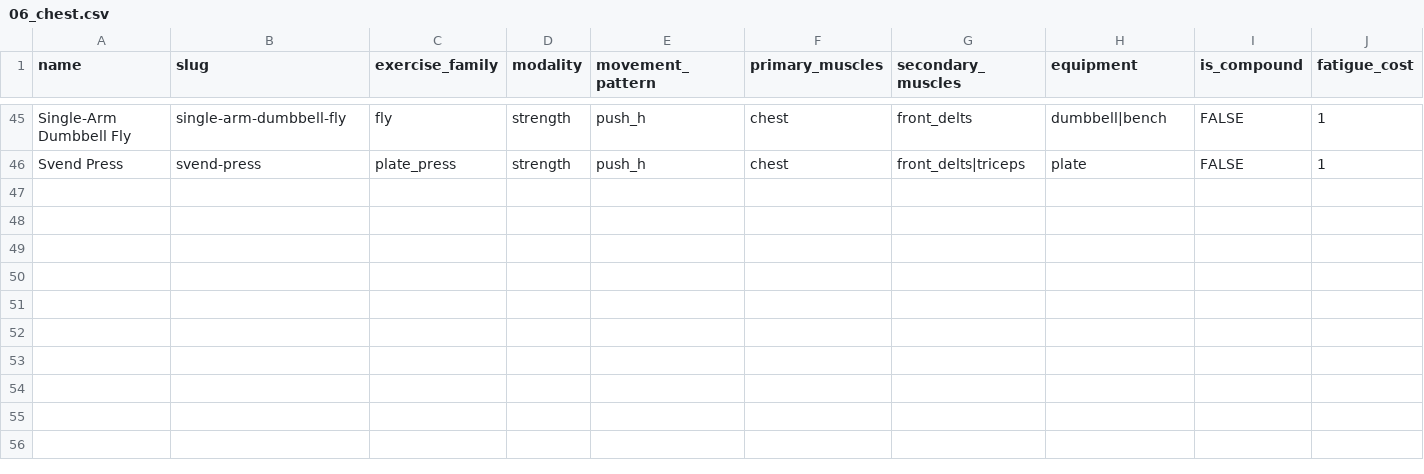
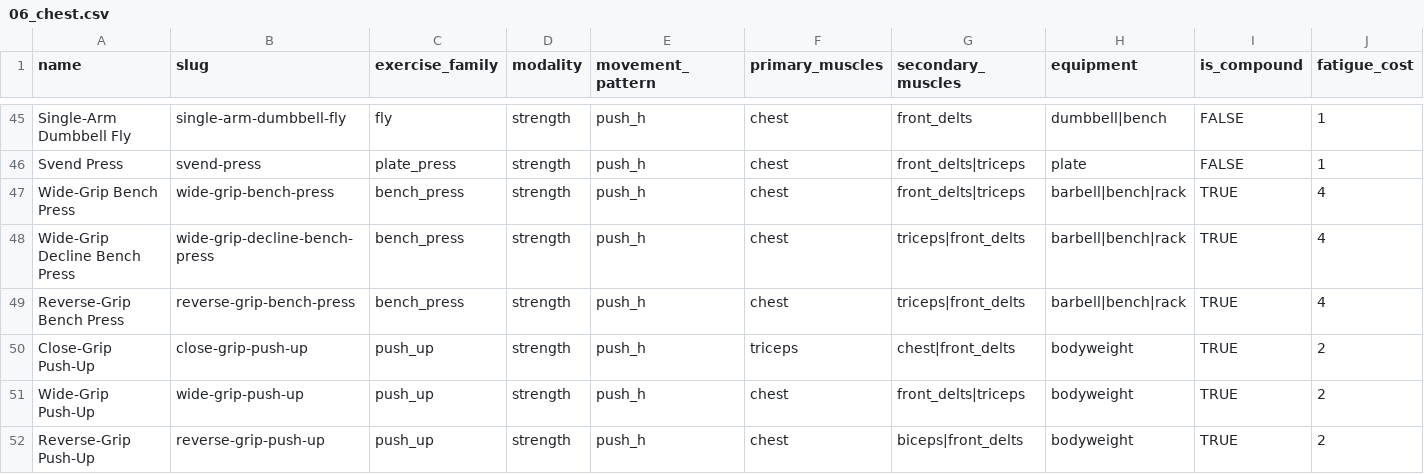
Before and after one commit to Careycarroll/Fitness-Trainer, a CSV file: data/exercises/06_chest.csv, drawn as a sheet; only a part is shown, gaps mark what is left out; rows hold the shown columns only; the diff names each change by its address in the sheet, - before the commit and + after, or states it on an @@ line.

```diff
--- a/data/exercises/06_chest.csv
+++ b/data/exercises/06_chest.csv
+row 47: Wide-Grip Bench Press | wide-grip-bench-press | bench_press | strength | push_h | chest | front_delts|triceps | barbell|bench|rack | TRUE | 4
+row 48: Wide-Grip Decline Bench Press | wide-grip-decline-bench-press | bench_press | strength | push_h | chest | triceps|front_delts | barbell|bench|rack | TRUE | 4
+row 49: Reverse-Grip Bench Press | reverse-grip-bench-press | bench_press | strength | push_h | chest | triceps|front_delts | barbell|bench|rack | TRUE | 4
+row 50: Close-Grip Push-Up | close-grip-push-up | push_up | strength | push_h | triceps | chest|front_delts | bodyweight | TRUE | 2
+row 51: Wide-Grip Push-Up | wide-grip-push-up | push_up | strength | push_h | chest | front_delts|triceps | bodyweight | TRUE | 2
+row 52: Reverse-Grip Push-Up | reverse-grip-push-up | push_up | strength | push_h | chest | biceps|front_delts | bodyweight | TRUE | 2
```
Also changed, not shown: data/exercises/03_hamstrings.csv, data/exercises/07_back.csv, 30 other files.
